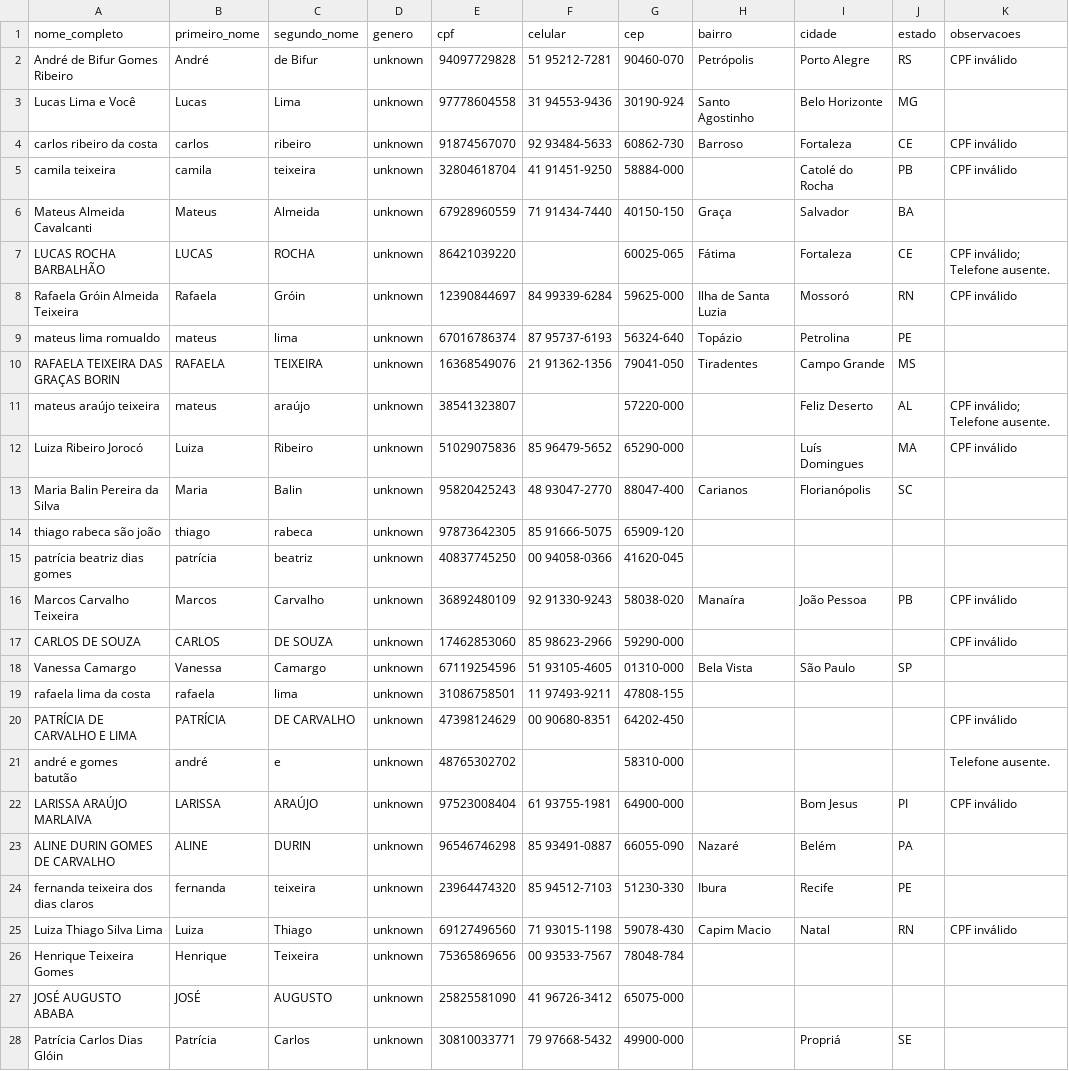
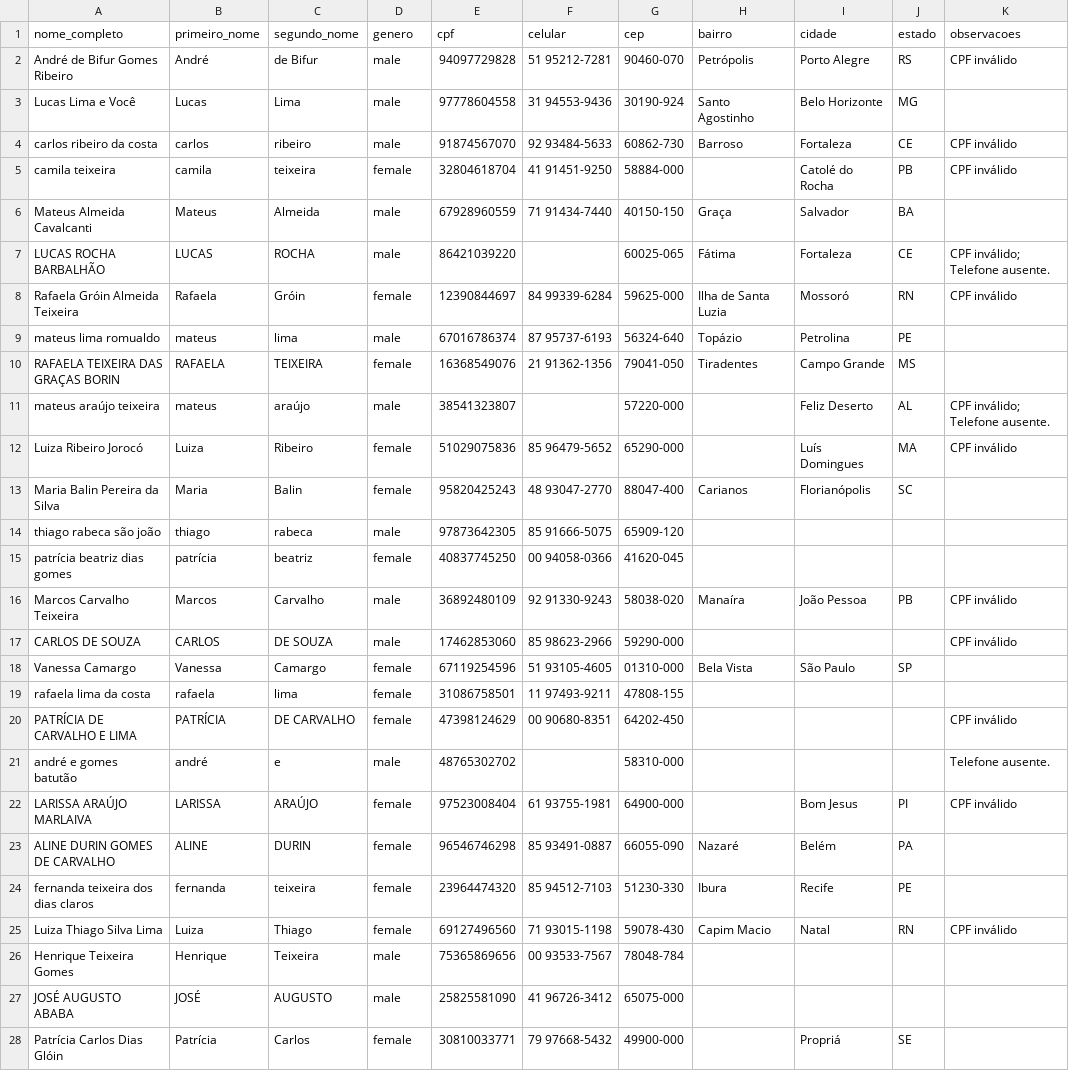
Before and after one commit to leandrosfreitas/AnaliseDeDados, a CSV file: src/repo/lista_clientes_saida.csv, drawn as a sheet; only a part is shown; the diff covers the shown part only; the diff names each change by its address in the sheet, - before the commit and + after, or states it on an @@ line.

```diff
--- a/src/repo/lista_clientes_saida.csv
+++ b/src/repo/lista_clientes_saida.csv
-D2:D4 (genero): unknown
+D2:D4 (genero): male
-D5 (genero): unknown
+D5 (genero): female
-D6:D7 (genero): unknown
+D6:D7 (genero): male
-D8 (genero): unknown
+D8 (genero): female
-D9 (genero): unknown
+D9 (genero): male
-D10 (genero): unknown
+D10 (genero): female
-D11 (genero): unknown
+D11 (genero): male
-D12:D13 (genero): unknown
+D12:D13 (genero): female
-D14 (genero): unknown
+D14 (genero): male
-D15 (genero): unknown
+D15 (genero): female
-D16:D17 (genero): unknown
+D16:D17 (genero): male
-D18:D20 (genero): unknown
+D18:D20 (genero): female
-D21 (genero): unknown
+D21 (genero): male
-D22:D25 (genero): unknown
+D22:D25 (genero): female
-D26:D27 (genero): unknown
+D26:D27 (genero): male
-D28 (genero): unknown
+D28 (genero): female
```
Also changed, not shown: 23 edited cells elsewhere in this file, 4 other files.
